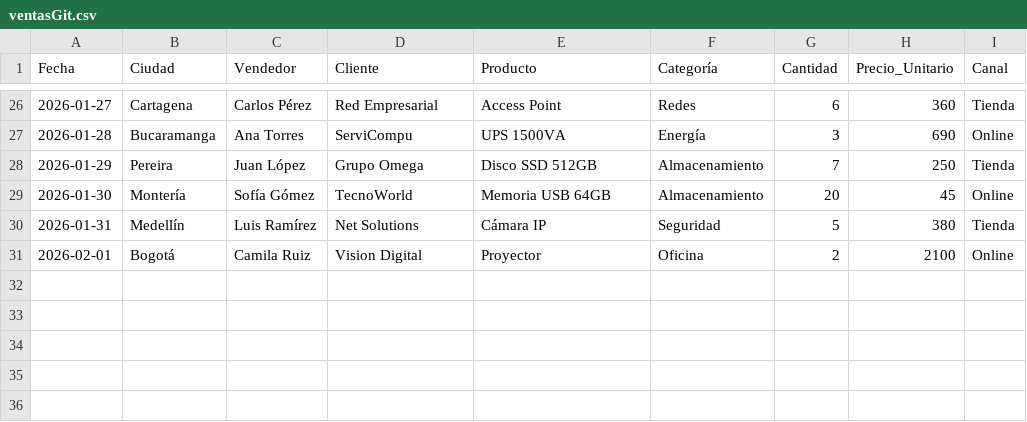
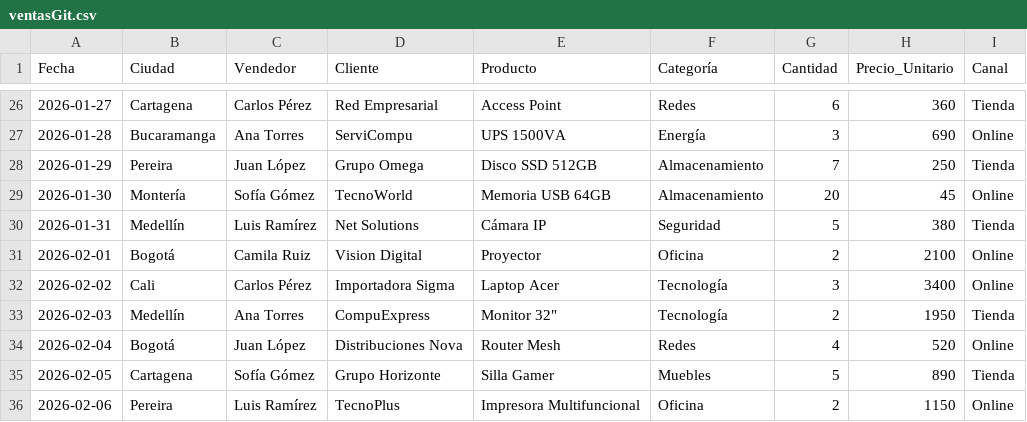
Before and after one commit to luistr03/ventas-power-bi, a CSV file: ventasGit.csv, drawn as a sheet; only a part is shown, gaps mark what is left out; the diff names each change by its address in the sheet, - before the commit and + after, or states it on an @@ line.

Commit message:
Update ventasGit.csv

```diff
--- a/ventasGit.csv
+++ b/ventasGit.csv
+row 32: 2026-02-02 | Cali | Carlos Pérez | Importadora Sigma | Laptop Acer | Tecnología | 3 | 3400 | Online
+row 33: 2026-02-03 | Medellín | Ana Torres | CompuExpress | Monitor 32" | Tecnología | 2 | 1950 | Tienda
+row 34: 2026-02-04 | Bogotá | Juan López | Distribuciones Nova | Router Mesh | Redes | 4 | 520 | Online
+row 35: 2026-02-05 | Cartagena | Sofía Gómez | Grupo Horizonte | Silla Gamer | Muebles | 5 | 890 | Tienda
+row 36: 2026-02-06 | Pereira | Luis Ramírez | TecnoPlus | Impresora Multifuncional | Oficina | 2 | 1150 | Online
```
